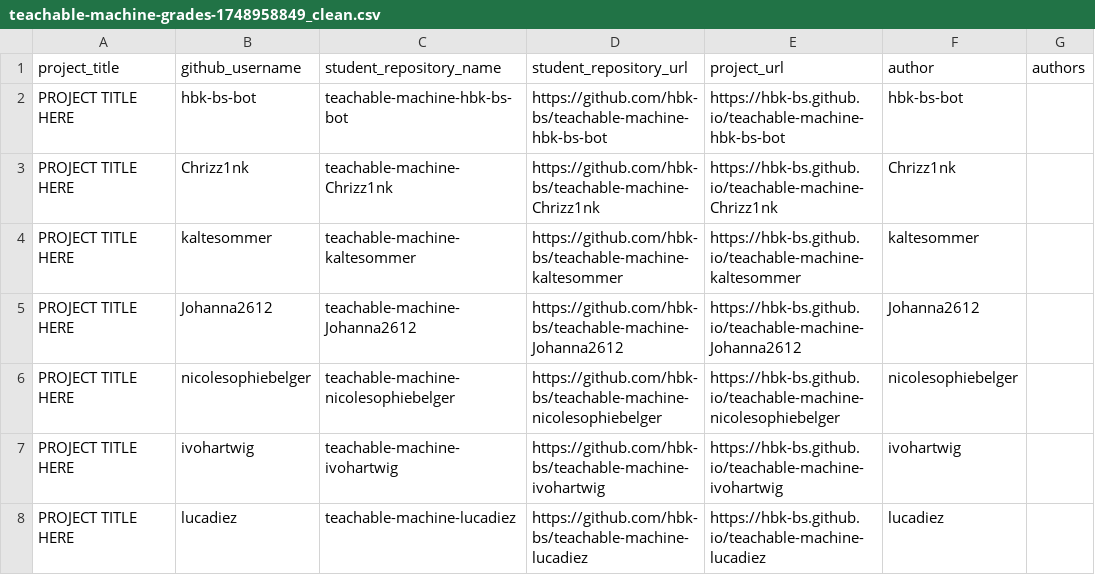
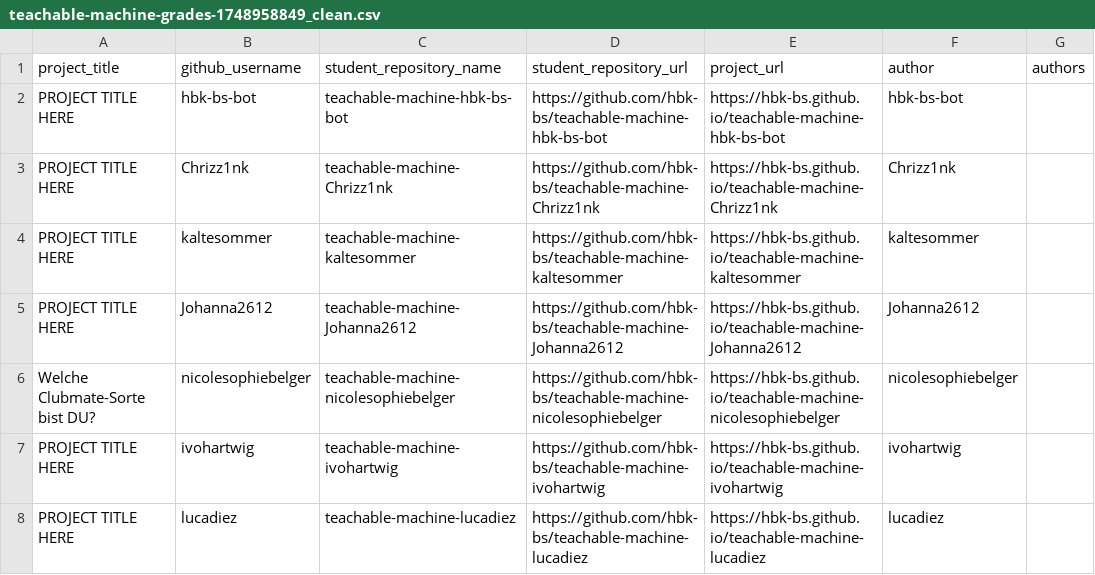
Before and after one commit to ivohartwig/rundgang2025, a CSV file: src/data/projects/teachable-machine-grades-1748958849_clean.csv, drawn as a sheet; only a part is shown.

Commit message:
Update teachable-machine-grades-1748958849_clean.csv

```diff
--- a/src/data/projects/teachable-machine-grades-1748958849_clean.csv
+++ b/src/data/projects/teachable-machine-grades-1748958849_clean.csv
@@ -5,3 +5,3 @@
 "PROJECT TITLE HERE","Johanna2612","teachable-machine-Johanna2612","https://github.com/hbk-bs/teachable-machine-Johanna2612","https://hbk-bs.github.io/teachable-machine-Johanna2612","Johanna2612",""
-"PROJECT TITLE HERE","nicolesophiebelger","teachable-machine-nicolesophiebelger","https://github.com/hbk-bs/teachable-machine-nicolesophiebelger","https://hbk-bs.github.io/teachable-machine-nicolesophiebelger","nicolesophiebelger",""
+"Welche Clubmate-Sorte bist DU?","nicolesophiebelger","teachable-machine-nicolesophiebelger","https://github.com/hbk-bs/teachable-machine-nicolesophiebelger","https://hbk-bs.github.io/teachable-machine-nicolesophiebelger","nicolesophiebelger",""
 "PROJECT TITLE HERE","ivohartwig","teachable-machine-ivohartwig","https://github.com/hbk-bs/teachable-machine-ivohartwig","https://hbk-bs.github.io/teachable-machine-ivohartwig","ivohartwig",""
```
